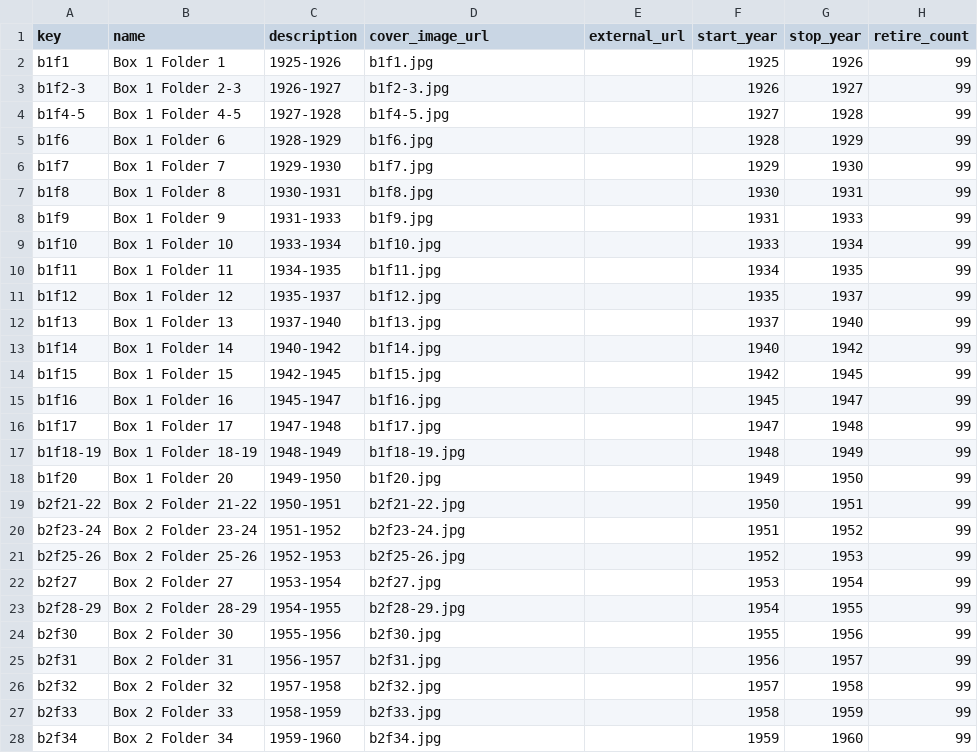
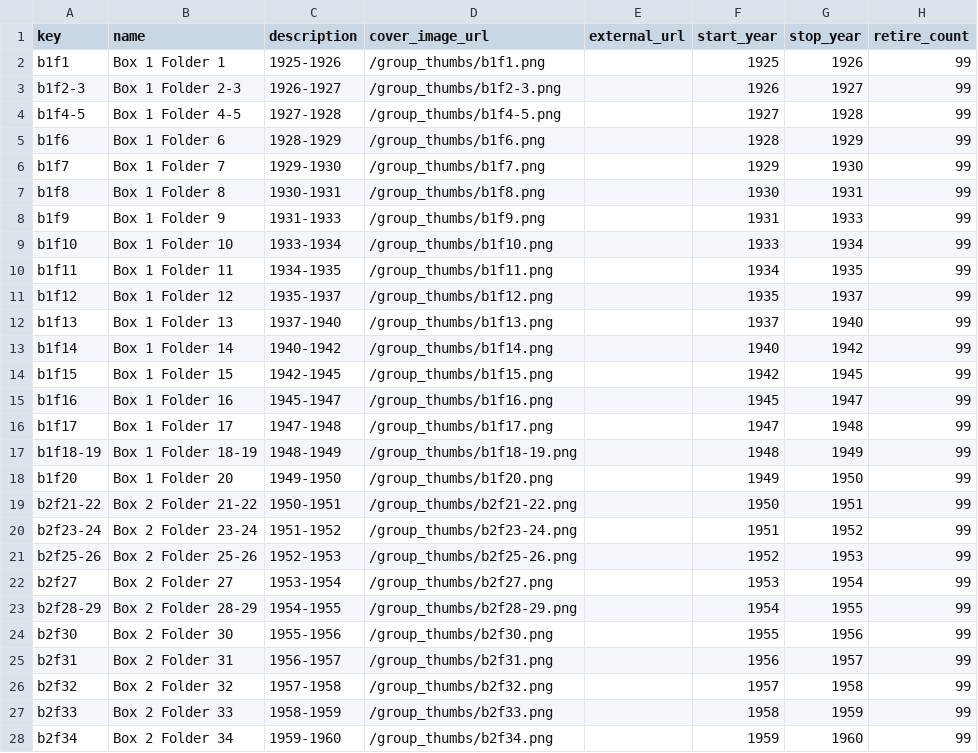
Before and after one commit to YaleDHLab/ensemble-at-yale, a CSV file: project/ensemble-at-yale/subjects/groups.csv, drawn as a sheet; only a part is shown; the diff covers the shown part only.

Commit message:
Fixed group_thumbs column to reflect path and format

```diff
--- a/project/ensemble-at-yale/subjects/groups.csv
+++ b/project/ensemble-at-yale/subjects/groups.csv
@@ -1,28 +1,28 @@
 key,name,description,cover_image_url,external_url,start_year,stop_year,retire_count
-b1f1,Box 1 Folder 1,1925-1926,b1f1.jpg,,1925,1926,99
-b1f2-3,Box 1 Folder 2-3,1926-1927,b1f2-3.jpg,,1926,1927,99
-b1f4-5,Box 1 Folder 4-5,1927-1928,b1f4-5.jpg,,1927,1928,99
-b1f6,Box 1 Folder 6,1928-1929,b1f6.jpg,,1928,1929,99
-b1f7,Box 1 Folder 7,1929-1930,b1f7.jpg,,1929,1930,99
-b1f8,Box 1 Folder 8,1930-1931,b1f8.jpg,,1930,1931,99
-b1f9,Box 1 Folder 9,1931-1933,b1f9.jpg,,1931,1933,99
-b1f10,Box 1 Folder 10,1933-1934,b1f10.jpg,,1933,1934,99
-b1f11,Box 1 Folder 11,1934-1935,b1f11.jpg,,1934,1935,99
-b1f12,Box 1 Folder 12,1935-1937,b1f12.jpg,,1935,1937,99
-b1f13,Box 1 Folder 13,1937-1940,b1f13.jpg,,1937,1940,99
-b1f14,Box 1 Folder 14,1940-1942,b1f14.jpg,,1940,1942,99
-b1f15,Box 1 Folder 15,1942-1945,b1f15.jpg,,1942,1945,99
-b1f16,Box 1 Folder 16,1945-1947,b1f16.jpg,,1945,1947,99
-b1f17,Box 1 Folder 17,1947-1948,b1f17.jpg,,1947,1948,99
-b1f18-19,Box 1 Folder 18-19,1948-1949,b1f18-19.jpg,,1948,1949,99
-b1f20,Box 1 Folder 20,1949-1950,b1f20.jpg,,1949,1950,99
-b2f21-22,Box 2 Folder 21-22,1950-1951,b2f21-22.jpg,,1950,1951,99
-b2f23-24,Box 2 Folder 23-24,1951-1952,b2f23-24.jpg,,1951,1952,99
-b2f25-26,Box 2 Folder 25-26,1952-1953,b2f25-26.jpg,,1952,1953,99
-b2f27,Box 2 Folder 27,1953-1954,b2f27.jpg,,1953,1954,99
-b2f28-29,Box 2 Folder 28-29,1954-1955,b2f28-29.jpg,,1954,1955,99
-b2f30,Box 2 Folder 30,1955-1956,b2f30.jpg,,1955,1956,99
-b2f31,Box 2 Folder 31,1956-1957,b2f31.jpg,,1956,1957,99
-b2f32,Box 2 Folder 32,1957-1958,b2f32.jpg,,1957,1958,99
-b2f33,Box 2 Folder 33,1958-1959,b2f33.jpg,,1958,1959,99
-b2f34,Box 2 Folder 34,1959-1960,b2f34.jpg,,1959,1960,99
+b1f1,Box 1 Folder 1,1925-1926,/group_thumbs/b1f1.png,,1925,1926,99
+b1f2-3,Box 1 Folder 2-3,1926-1927,/group_thumbs/b1f2-3.png,,1926,1927,99
+b1f4-5,Box 1 Folder 4-5,1927-1928,/group_thumbs/b1f4-5.png,,1927,1928,99
+b1f6,Box 1 Folder 6,1928-1929,/group_thumbs/b1f6.png,,1928,1929,99
+b1f7,Box 1 Folder 7,1929-1930,/group_thumbs/b1f7.png,,1929,1930,99
+b1f8,Box 1 Folder 8,1930-1931,/group_thumbs/b1f8.png,,1930,1931,99
+b1f9,Box 1 Folder 9,1931-1933,/group_thumbs/b1f9.png,,1931,1933,99
+b1f10,Box 1 Folder 10,1933-1934,/group_thumbs/b1f10.png,,1933,1934,99
+b1f11,Box 1 Folder 11,1934-1935,/group_thumbs/b1f11.png,,1934,1935,99
+b1f12,Box 1 Folder 12,1935-1937,/group_thumbs/b1f12.png,,1935,1937,99
+b1f13,Box 1 Folder 13,1937-1940,/group_thumbs/b1f13.png,,1937,1940,99
+b1f14,Box 1 Folder 14,1940-1942,/group_thumbs/b1f14.png,,1940,1942,99
+b1f15,Box 1 Folder 15,1942-1945,/group_thumbs/b1f15.png,,1942,1945,99
+b1f16,Box 1 Folder 16,1945-1947,/group_thumbs/b1f16.png,,1945,1947,99
+b1f17,Box 1 Folder 17,1947-1948,/group_thumbs/b1f17.png,,1947,1948,99
+b1f18-19,Box 1 Folder 18-19,1948-1949,/group_thumbs/b1f18-19.png,,1948,1949,99
+b1f20,Box 1 Folder 20,1949-1950,/group_thumbs/b1f20.png,,1949,1950,99
+b2f21-22,Box 2 Folder 21-22,1950-1951,/group_thumbs/b2f21-22.png,,1950,1951,99
+b2f23-24,Box 2 Folder 23-24,1951-1952,/group_thumbs/b2f23-24.png,,1951,1952,99
+b2f25-26,Box 2 Folder 25-26,1952-1953,/group_thumbs/b2f25-26.png,,1952,1953,99
+b2f27,Box 2 Folder 27,1953-1954,/group_thumbs/b2f27.png,,1953,1954,99
+b2f28-29,Box 2 Folder 28-29,1954-1955,/group_thumbs/b2f28-29.png,,1954,1955,99
+b2f30,Box 2 Folder 30,1955-1956,/group_thumbs/b2f30.png,,1955,1956,99
+b2f31,Box 2 Folder 31,1956-1957,/group_thumbs/b2f31.png,,1956,1957,99
+b2f32,Box 2 Folder 32,1957-1958,/group_thumbs/b2f32.png,,1957,1958,99
+b2f33,Box 2 Folder 33,1958-1959,/group_thumbs/b2f33.png,,1958,1959,99
+b2f34,Box 2 Folder 34,1959-1960,/group_thumbs/b2f34.png,,1959,1960,99
```
Also changed, not shown: 62 edited cells elsewhere in this file.
